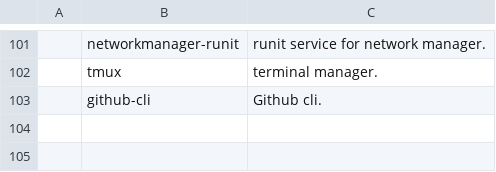
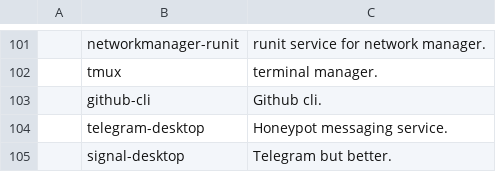
Before and after one commit to ewof/LARBS, a CSV file: static/progs.csv, drawn as a sheet; only a part is shown, gaps mark what is left out; the diff names each change by its address in the sheet, - before the commit and + after, or states it on an @@ line.

Commit message:
msging apps

```diff
--- a/static/progs.csv
+++ b/static/progs.csv
+row 104:  | telegram-desktop | Honeypot messaging service.
+row 105:  | signal-desktop | Telegram but better.
```
